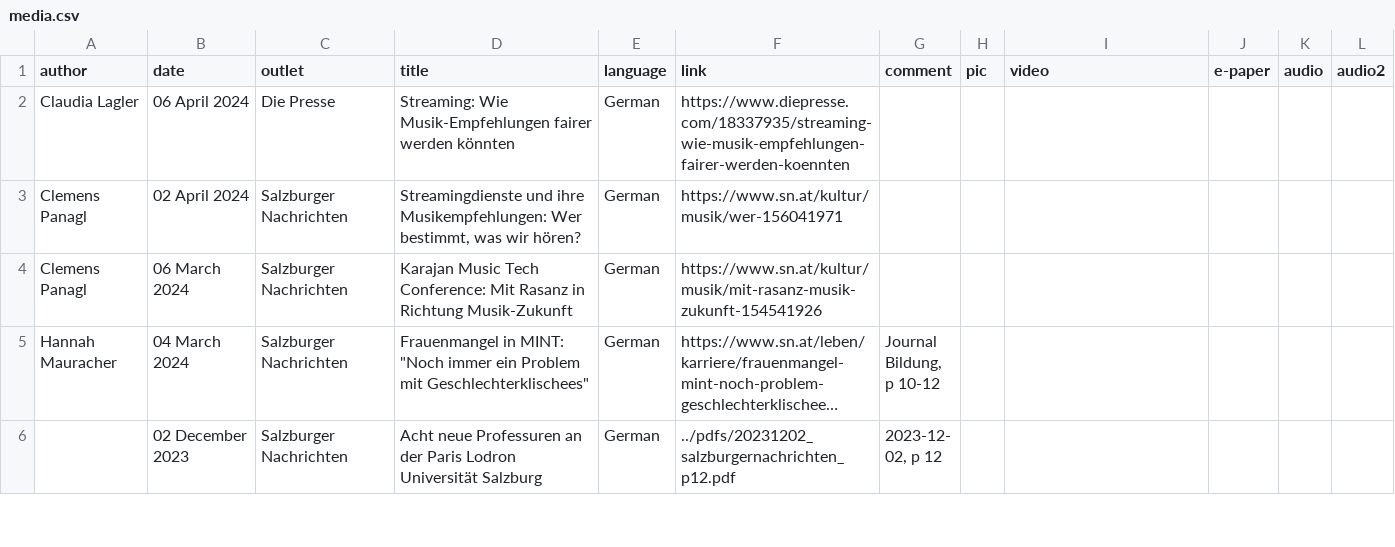
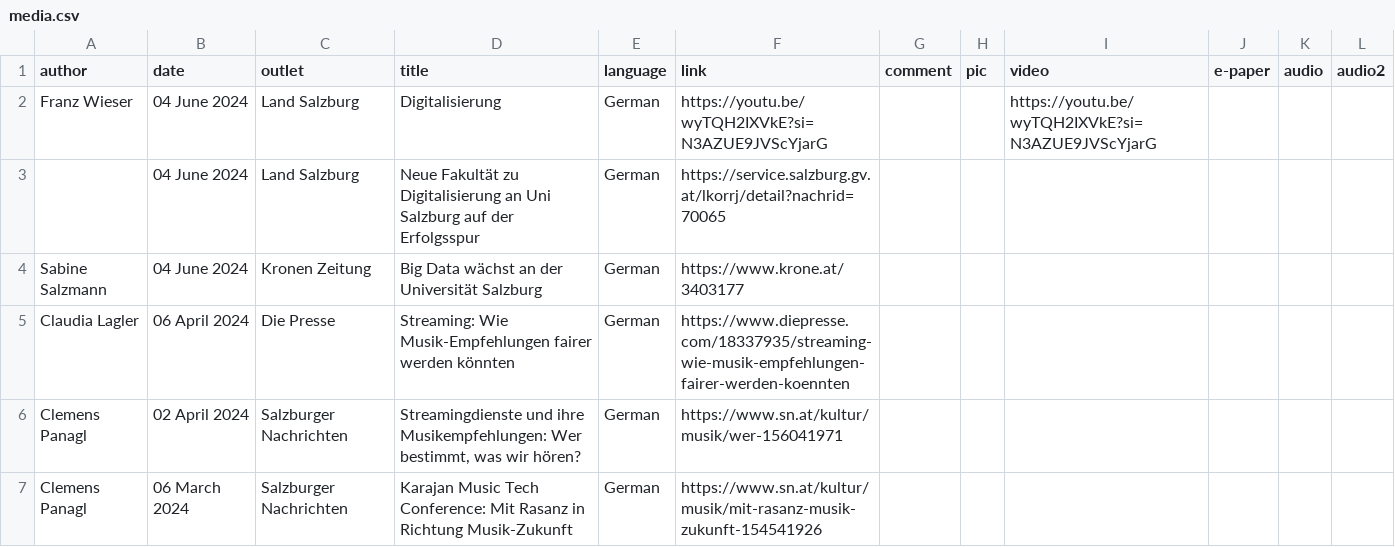
Before and after one commit to chbeu/chbeu.github.io, a CSV file: assets/csv/media.csv, drawn as a sheet; only a part is shown; the shorter side is filled out with more unchanged rows; long unchanged cells end in ….

Commit message:
media update

```diff
--- a/assets/csv/media.csv
+++ b/assets/csv/media.csv
@@ -1,2 +1,5 @@
 author,date,outlet,title,language,link,comment,pic,video,e-paper,audio,audio2
+Franz Wieser,04 June 2024,Land Salzburg,Digitalisierung,German,https://youtu.be/wyTQH2IXVkE?si=N3AZUE9JVScYjarG,,,https://youtu.be/wyTQH2IXVkE?si=N3AZUE9JVScYjarG,,,
+,04 June 2024,Land Salzburg,Neue Fakultät zu Digitalisierung an Uni Salzburg auf der Erfolgsspur,German,https://service.salzburg.gv.at/lkorrj/detail?nachrid=70065,,,,,,
+Sabine Salzmann,04 June 2024,Kronen Zeitung,Big Data wächst an der Universität Salzburg,German,https://www.krone.at/3403177,,,,,,
 Claudia Lagler,06 April 2024,Die Presse,Streaming: Wie Musik-Empfehlungen fairer werden könnten,German,https://www.diepresse.com/18337935/streaming-wie-musik-empfehlungen-fairer-werden-koennten,,,,,,
```
